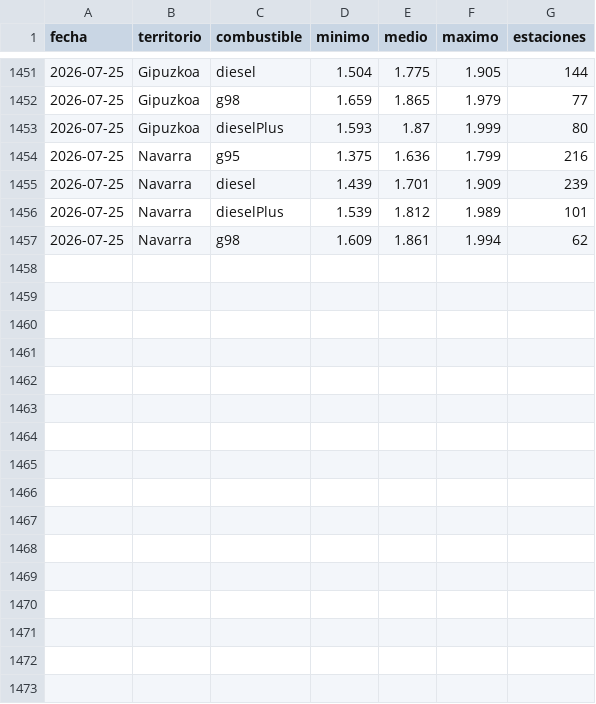
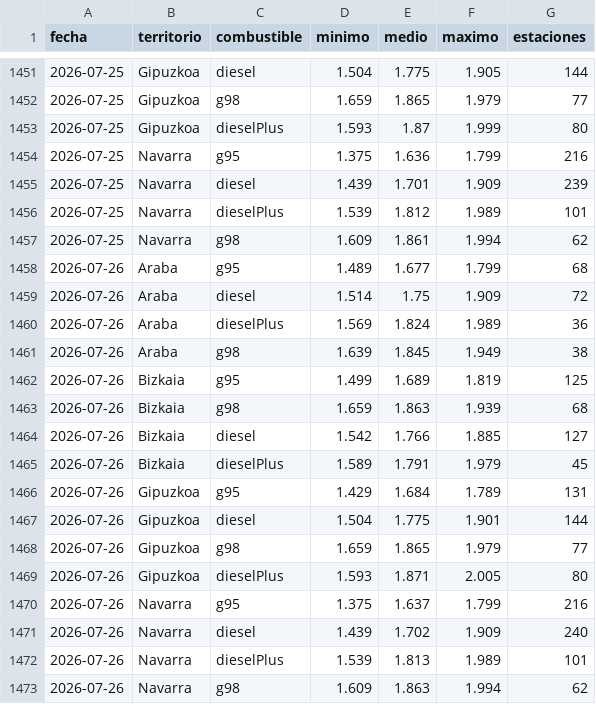
Before and after one commit to joonrii/Gasoradar, a CSV file: datos/historico.csv, drawn as a sheet; only a part is shown, gaps mark what is left out.

```diff
--- a/datos/historico.csv
+++ b/datos/historico.csv
@@ -1457 +1457,17 @@ fecha,territorio,combustible,minimo,medio,maximo,estaciones
 2026-07-25,Navarra,g98,1.609,1.861,1.994,62
+2026-07-26,Araba,g95,1.489,1.677,1.799,68
+2026-07-26,Araba,diesel,1.514,1.75,1.909,72
+2026-07-26,Araba,dieselPlus,1.569,1.824,1.989,36
+2026-07-26,Araba,g98,1.639,1.845,1.949,38
+2026-07-26,Bizkaia,g95,1.499,1.689,1.819,125
+2026-07-26,Bizkaia,g98,1.659,1.863,1.939,68
+2026-07-26,Bizkaia,diesel,1.542,1.766,1.885,127
+2026-07-26,Bizkaia,dieselPlus,1.589,1.791,1.979,45
+2026-07-26,Gipuzkoa,g95,1.429,1.684,1.789,131
+2026-07-26,Gipuzkoa,diesel,1.504,1.775,1.901,144
+2026-07-26,Gipuzkoa,g98,1.659,1.865,1.979,77
+2026-07-26,Gipuzkoa,dieselPlus,1.593,1.871,2.005,80
+2026-07-26,Navarra,g95,1.375,1.637,1.799,216
+2026-07-26,Navarra,diesel,1.439,1.702,1.909,240
+2026-07-26,Navarra,dieselPlus,1.539,1.813,1.989,101
+2026-07-26,Navarra,g98,1.609,1.863,1.994,62
```
Also changed, not shown: 3 other files.
